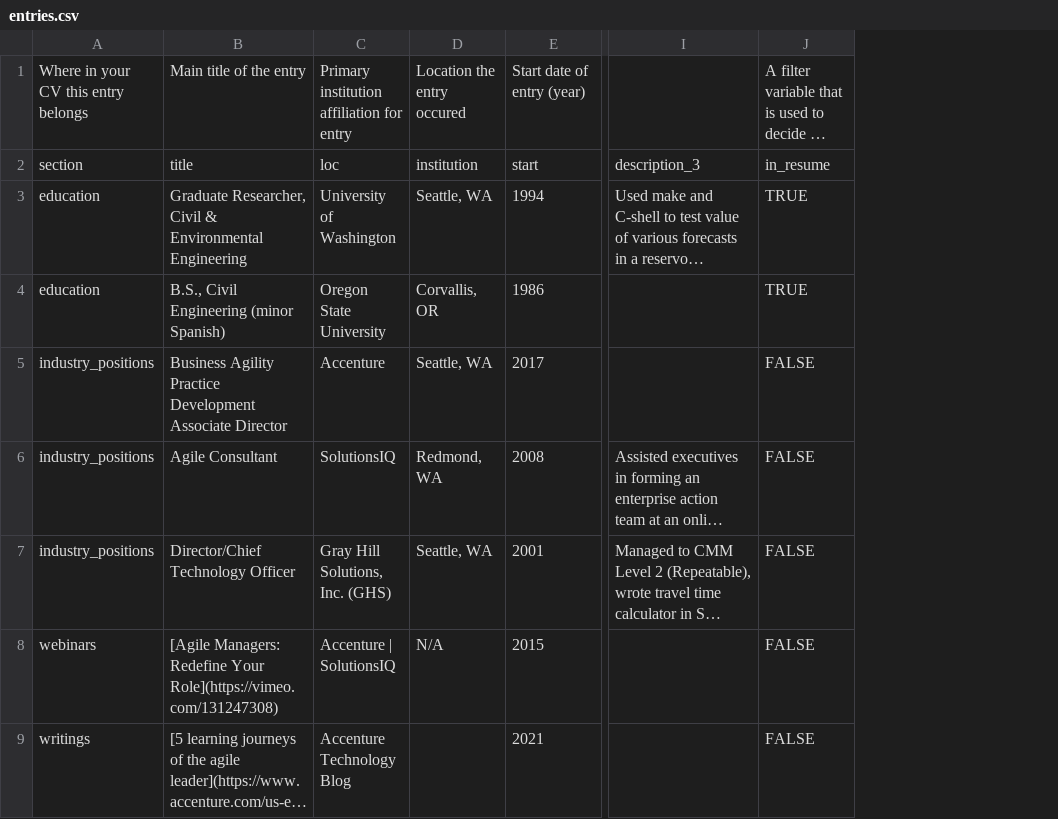
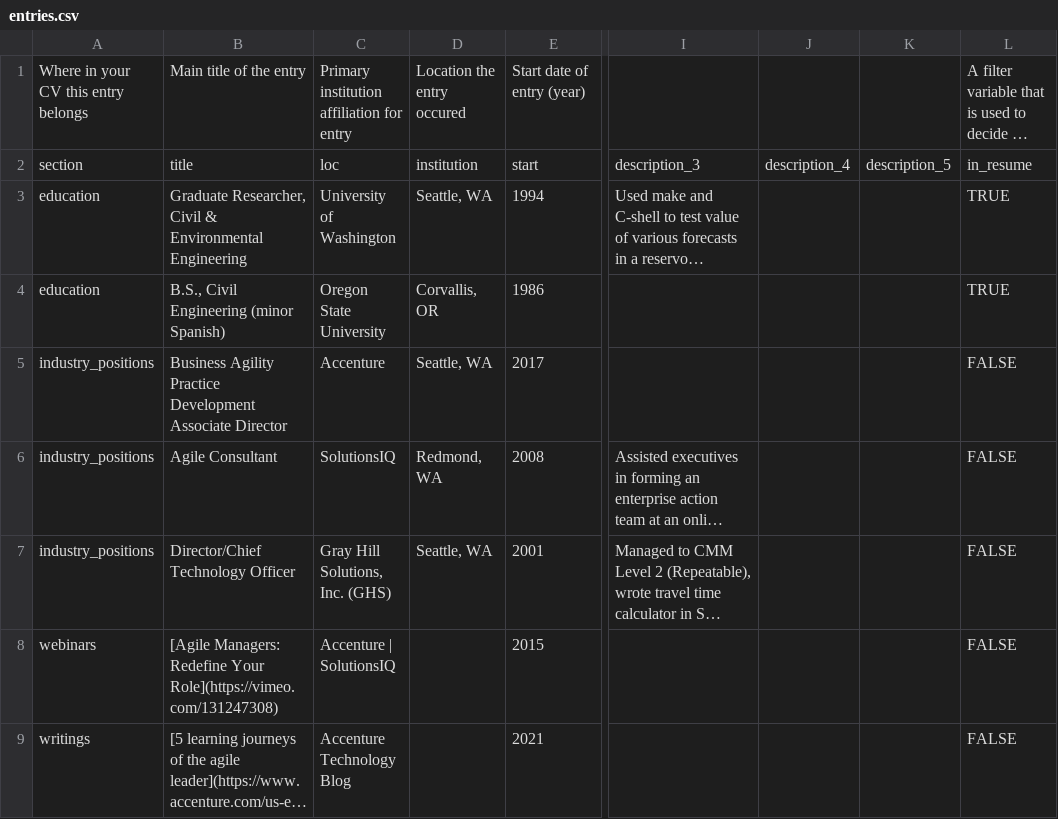
Before and after one commit to rowdenw/rowdenw.github.io, a CSV file: _data/entries.csv, drawn as a sheet; only a part is shown, gaps mark what is left out; long unchanged cells end in …; the diff covers the shown part only; the diff names each change by its address in the sheet, - before the commit and + after, or states it on an @@ line.

```diff
--- a/_data/entries.csv
+++ b/_data/entries.csv
+column J, row 2: description_4
+column K, row 2: description_5
-D8: N/A
+D8: (empty)
```
Also changed, not shown: 1 added row, 5 removed rows and 5 edited cells elsewhere in this file, 1 other file.
